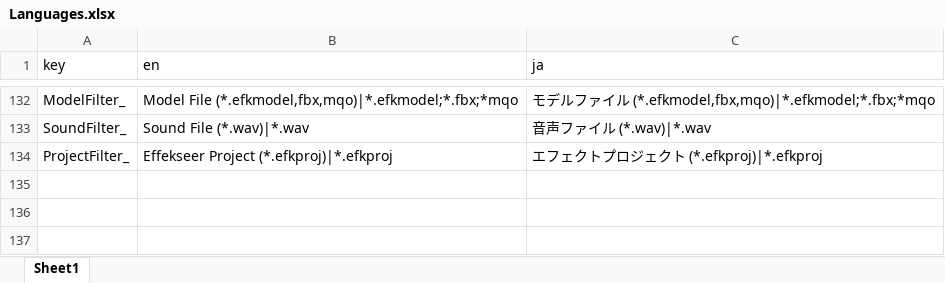
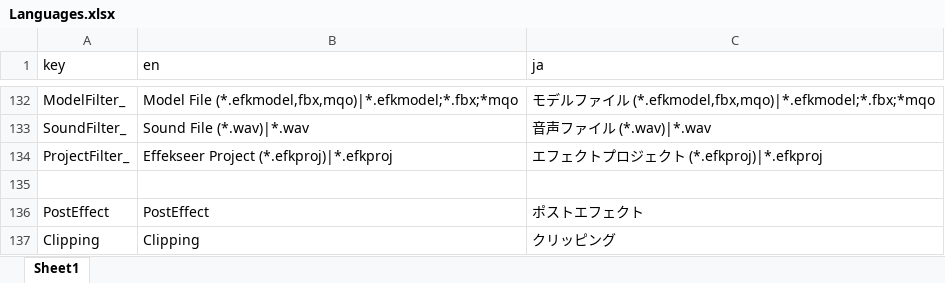
Before and after one commit to effekseer/Effekseer, an Excel workbook: Dev/release/resources/Languages.xlsx, sheet Sheet1, drawn as a sheet; only a part is shown, gaps mark what is left out; values as stored, in another font and other column widths than the file's, no borders; the diff names each change by its address in the sheet, - before the commit and + after, or states it on an @@ line.

Commit message:
Added clipping

```diff
--- a/Dev/release/resources/Languages.xlsx (sheet Sheet1)
+++ b/Dev/release/resources/Languages.xlsx (sheet Sheet1)
+row 135: (empty)
+row 136: PostEffect | PostEffect | ポストエフェクト
+row 137: Clipping | Clipping | クリッピング
```
Also changed, not shown: 12 other files.
